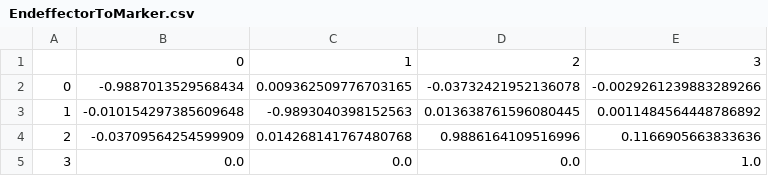
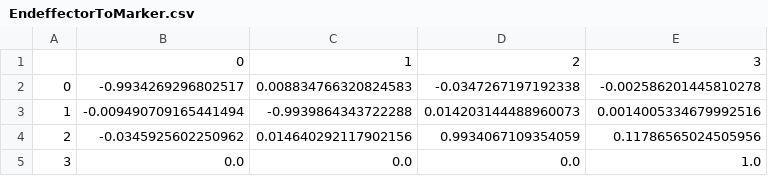
Before and after one commit to Tylouw/robotik_projekt_malroboter, a CSV file: EndeffectorToMarker.csv, drawn as a sheet.

```diff
--- a/EndeffectorToMarker.csv
+++ b/EndeffectorToMarker.csv
@@ -1,5 +1,5 @@
 ,0,1,2,3
-0,-0.9887013529568434,0.009362509776703165,-0.03732421952136078,-0.0029261239883289266
-1,-0.010154297385609648,-0.9893040398152563,0.013638761596080445,0.0011484564448786892
-2,-0.03709564254599909,0.014268141767480768,0.9886164109516996,0.1166905663833636
+0,-0.9934269296802517,0.008834766320824583,-0.0347267197192338,-0.002586201445810278
+1,-0.009490709165441494,-0.9939864343722288,0.014203144488960073,0.0014005334679992516
+2,-0.0345925602250962,0.014640292117902156,0.9934067109354059,0.11786565024505956
 3,0.0,0.0,0.0,1.0
```
Also changed, not shown: RobotBaseToTrackingSystem.csv, 3 other files.
